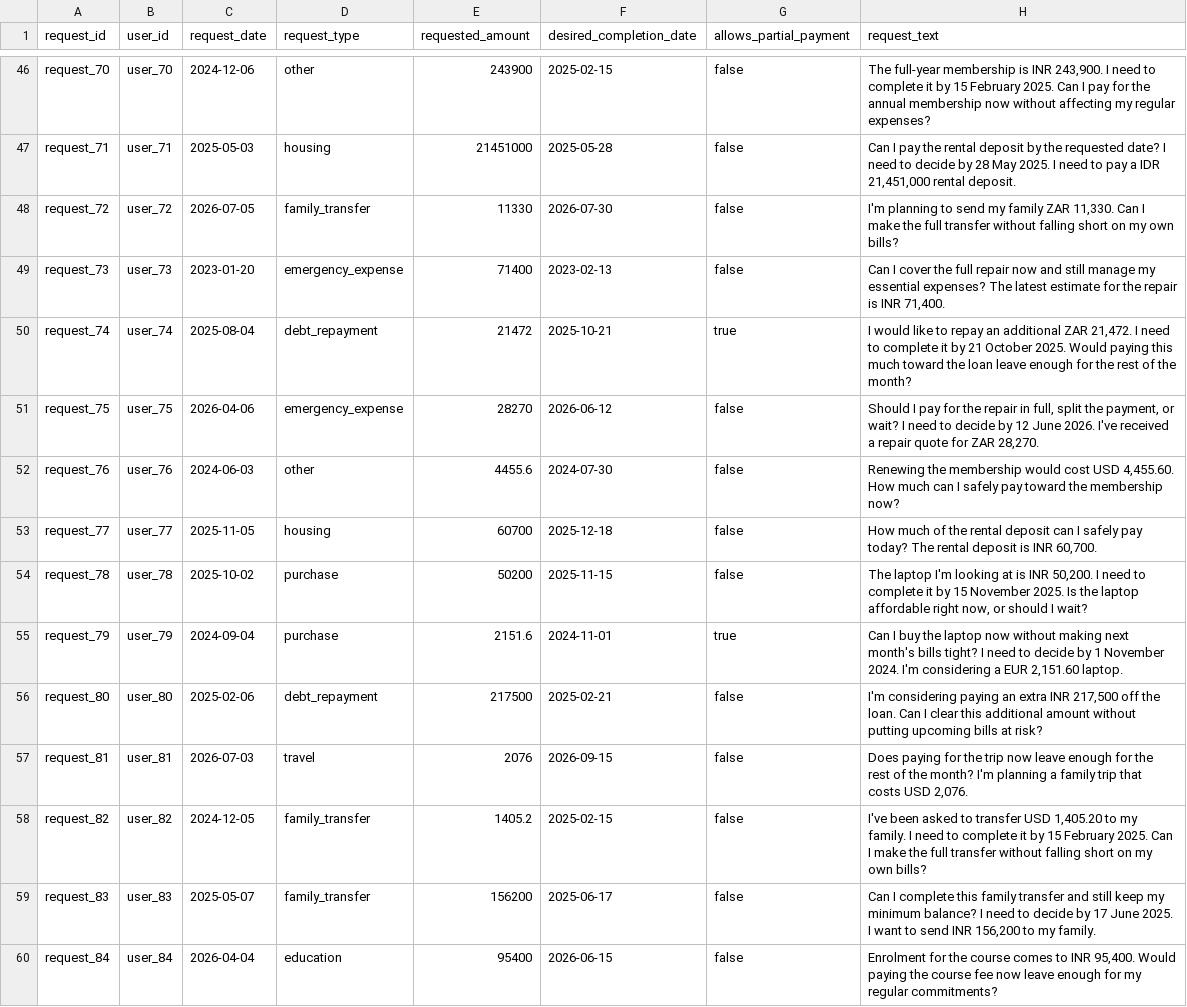
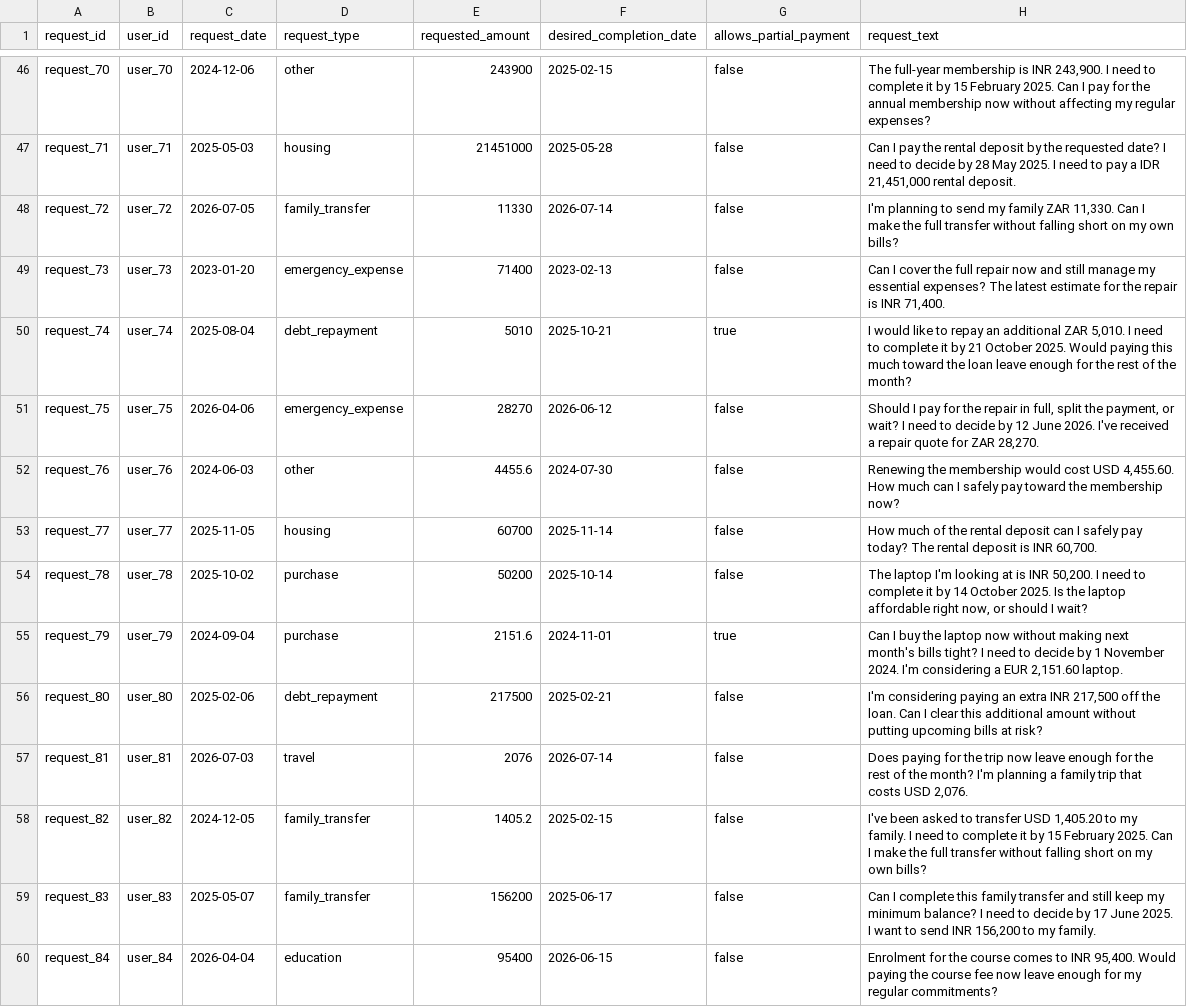
Before and after one commit to alessiomanera/orchestrate-sep26, a CSV file: dataset/requests.csv, drawn as a sheet; only a part is shown, gaps mark what is left out; the diff covers the shown part only.

```diff
--- a/dataset/requests.csv
+++ b/dataset/requests.csv
@@ -47,12 +47,12 @@ request_70,user_70,2024-12-06,other,243900,2025-02-15,false,"The full-year membe
 request_71,user_71,2025-05-03,housing,21451000,2025-05-28,false,"Can I pay the rental deposit by the requested date? I need to decide by 28 May 2025. I need to pay a IDR 21,451,000 rental deposit."
-request_72,user_72,2026-07-05,family_transfer,11330,2026-07-30,false,"I'm planning to send my family ZAR 11,330. Can I make the full transfer without falling short on my own bills?"
+request_72,user_72,2026-07-05,family_transfer,11330,2026-07-14,false,"I'm planning to send my family ZAR 11,330. Can I make the full transfer without falling short on my own bills?"
 request_73,user_73,2023-01-20,emergency_expense,71400,2023-02-13,false,"Can I cover the full repair now and still manage my essential expenses? The latest estimate for the repair is INR 71,400."
-request_74,user_74,2025-08-04,debt_repayment,21472,2025-10-21,true,"I would like to repay an additional ZAR 21,472. I need to complete it by 21 October 2025. Would paying this much toward the loan leave enough for the rest of the month?"
+request_74,user_74,2025-08-04,debt_repayment,5010,2025-10-21,true,"I would like to repay an additional ZAR 5,010. I need to complete it by 21 October 2025. Would paying this much toward the loan leave enough for the rest of the month?"
 request_75,user_75,2026-04-06,emergency_expense,28270,2026-06-12,false,"Should I pay for the repair in full, split the payment, or wait? I need to decide by 12 June 2026. I've received a repair quote for ZAR 28,270."
 request_76,user_76,2024-06-03,other,4455.6,2024-07-30,false,"Renewing the membership would cost USD 4,455.60. How much can I safely pay toward the membership now?"
-request_77,user_77,2025-11-05,housing,60700,2025-12-18,false,"How much of the rental deposit can I safely pay today? The rental deposit is INR 60,700."
-request_78,user_78,2025-10-02,purchase,50200,2025-11-15,false,"The laptop I'm looking at is INR 50,200. I need to complete it by 15 November 2025. Is the laptop affordable right now, or should I wait?"
+request_77,user_77,2025-11-05,housing,60700,2025-11-14,false,"How much of the rental deposit can I safely pay today? The rental deposit is INR 60,700."
+request_78,user_78,2025-10-02,purchase,50200,2025-10-14,false,"The laptop I'm looking at is INR 50,200. I need to complete it by 14 October 2025. Is the laptop affordable right now, or should I wait?"
 request_79,user_79,2024-09-04,purchase,2151.6,2024-11-01,true,"Can I buy the laptop now without making next month's bills tight? I need to decide by 1 November 2024. I'm considering a EUR 2,151.60 laptop."
 request_80,user_80,2025-02-06,debt_repayment,217500,2025-02-21,false,"I'm considering paying an extra INR 217,500 off the loan. Can I clear this additional amount without putting upcoming bills at risk?"
-request_81,user_81,2026-07-03,travel,2076,2026-09-15,false,"Does paying for the trip now leave enough for the rest of the month? I'm planning a family trip that costs USD 2,076."
+request_81,user_81,2026-07-03,travel,2076,2026-07-14,false,"Does paying for the trip now leave enough for the rest of the month? I'm planning a family trip that costs USD 2,076."
 request_82,user_82,2024-12-05,family_transfer,1405.2,2025-02-15,false,"I've been asked to transfer USD 1,405.20 to my family. I need to complete it by 15 February 2025. Can I make the full transfer without falling short on my own bills?"
```
Also changed, not shown: 85 edited cells elsewhere in this file, dataset/financial_profiles.csv, dataset/messages.csv, 6 other files.
